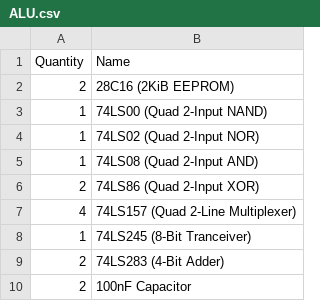
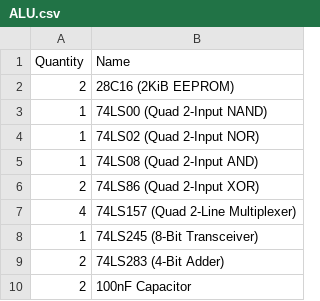
Before and after one commit to timbslr/8-Bit-Breadboard-Computer, a CSV file: docs/resources/BOMs/ALU.csv, drawn as a sheet; the diff names each change by its address in the sheet, - before the commit and + after, or states it on an @@ line.

Commit message:
fixed typo in word "transceiver"

```diff
--- a/docs/resources/BOMs/ALU.csv
+++ b/docs/resources/BOMs/ALU.csv
-B8 (Name): 74LS245 (8-Bit Tranceiver)
+B8 (Name): 74LS245 (8-Bit Transceiver)
```
Also changed, not shown: docs/resources/BOMs/Memory.csv, docs/resources/BOMs/X-Register.csv, 31 other files.
